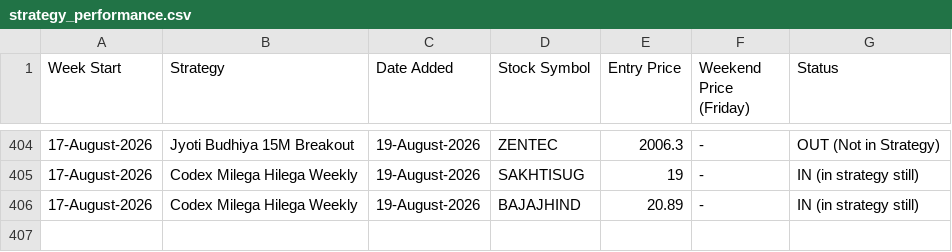
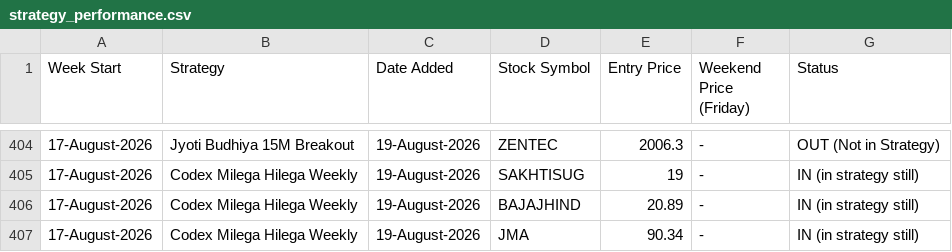
Before and after one commit to anjaninikunj/Stock-tracker-app, a CSV file: strategy_performance.csv, drawn as a sheet; only a part is shown, gaps mark what is left out; the diff names each change by its address in the sheet, - before the commit and + after, or states it on an @@ line.

```diff
--- a/strategy_performance.csv
+++ b/strategy_performance.csv
+row 407: 17-August-2026 | Codex Milega Hilega Weekly | 19-August-2026 | JMA | 90.34 | - | IN (in strategy still)
```
